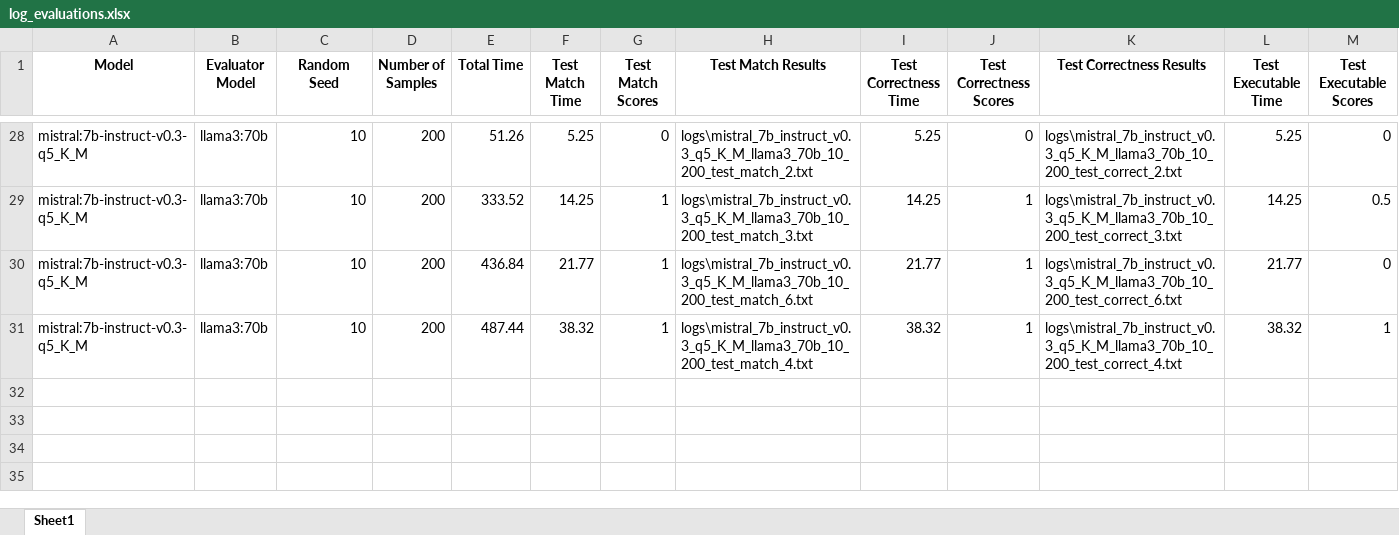
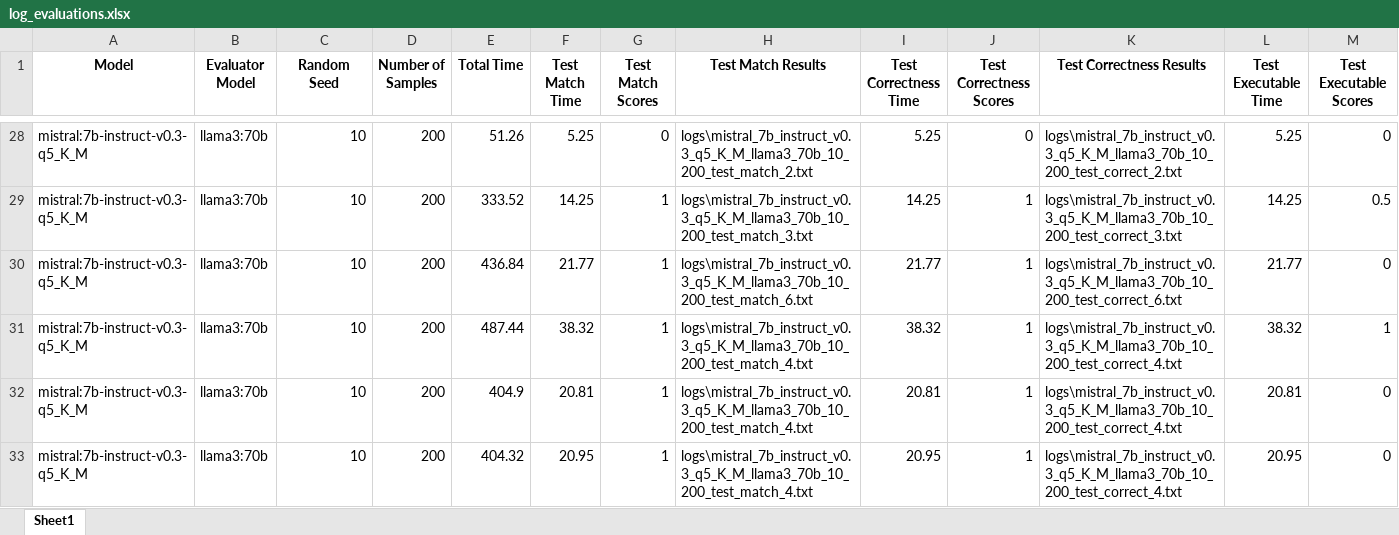
Before and after one commit to felixdsml/llm, an Excel workbook: log_evaluations.xlsx, sheet Sheet1, drawn as a sheet; only a part is shown, gaps mark what is left out; values as stored, in another font and other column widths than the file's, no borders; rows hold the shown columns only; the diff names each change by its address in the sheet, - before the commit and + after, or states it on an @@ line.

```diff
--- a/log_evaluations.xlsx (sheet Sheet1)
+++ b/log_evaluations.xlsx (sheet Sheet1)
+row 32: mistral:7b-instruct-v0.3-q5_K_M | llama3:70b | 10 | 200 | 404.9 | 20.81 | 1 | logs\mistral_7b_instruct_v0.3_q5_K_M_llama3_70b_10_200_test_match_4.txt | 20.81 | 1 | logs\mistral_7b_instruct_v0.3_q5_K_M_llama3_70b_10_200_test_correct_4.txt | 20.81 | 0
+row 33: mistral:7b-instruct-v0.3-q5_K_M | llama3:70b | 10 | 200 | 404.32 | 20.95 | 1 | logs\mistral_7b_instruct_v0.3_q5_K_M_llama3_70b_10_200_test_match_4.txt | 20.95 | 1 | logs\mistral_7b_instruct_v0.3_q5_K_M_llama3_70b_10_200_test_correct_4.txt | 20.95 | 0
```
Also changed, not shown: 1 other file.
